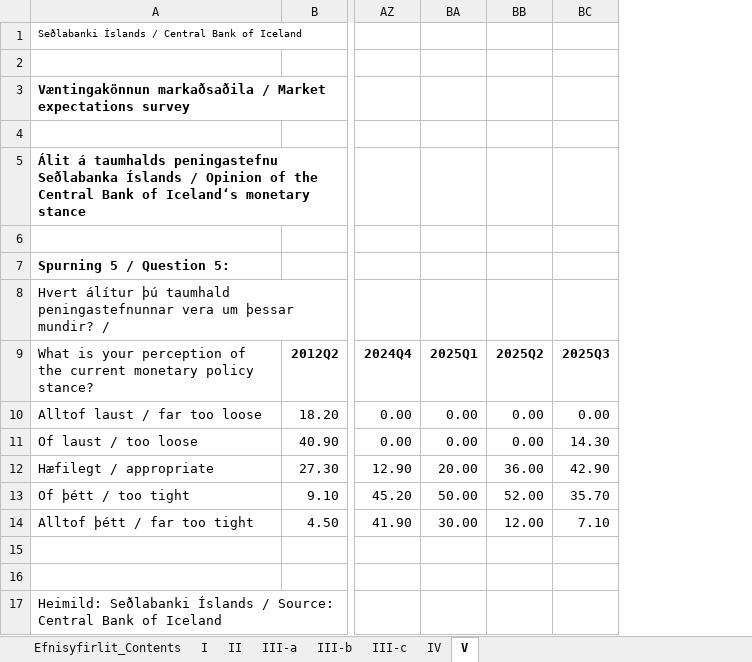
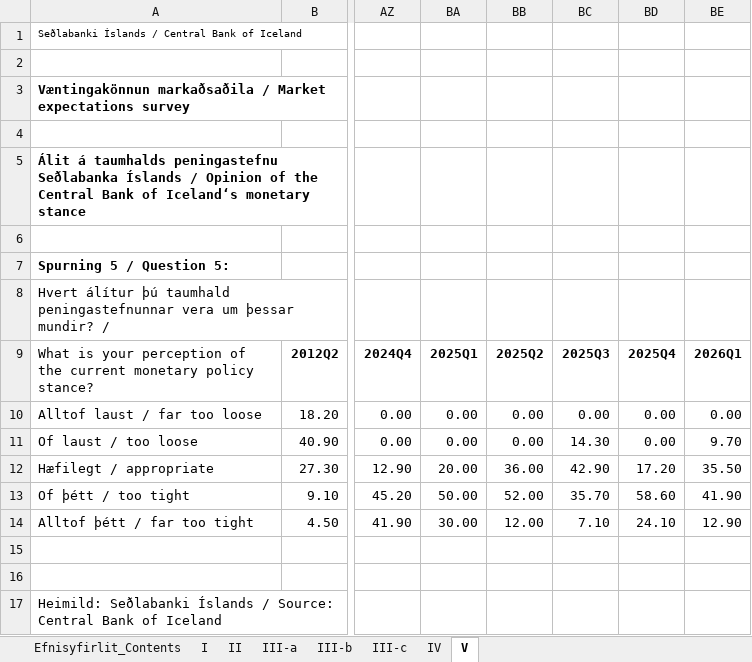
Before and after one commit to hagdeild/verdbolguskyrsla, an Excel workbook: data/Vaentingar_markadsadila.xlsx, sheet V, drawn as a sheet; only a part is shown, gaps mark what is left out; values as stored, in another font and other column widths than the file's, no borders; the diff names each change by its address in the sheet, - before the commit and + after, or states it on an @@ line.

```diff
--- a/data/Vaentingar_markadsadila.xlsx (sheet V)
+++ b/data/Vaentingar_markadsadila.xlsx (sheet V)
+column BD, rows 9-14: 2025Q4 | 0.00 | 0.00 | 17.20 | 58.60 | 24.10
+column BE, rows 9-14: 2026Q1 | 0.00 | 9.70 | 35.50 | 41.90 | 12.90
```
Also changed, not shown: sheet III-c, sheet IV, sheet II, sheet I, sheet III-a, sheet III-b, 1 more sheet, data/verdbolguskyrsla_data.xlsx, 3 other files.
